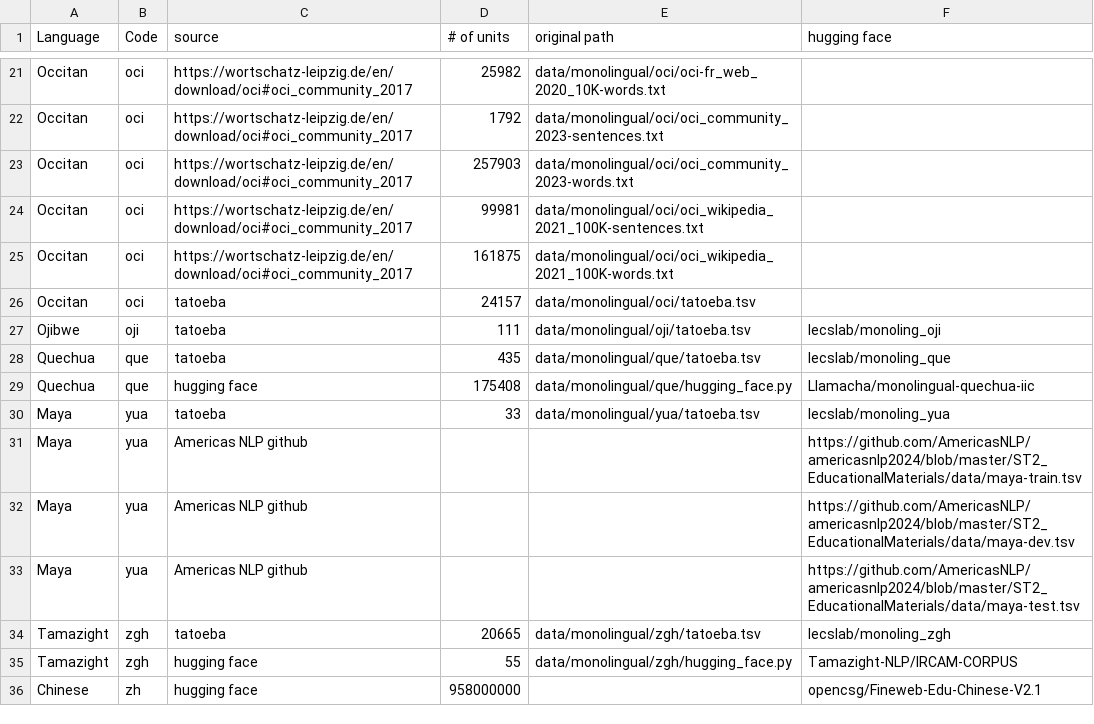
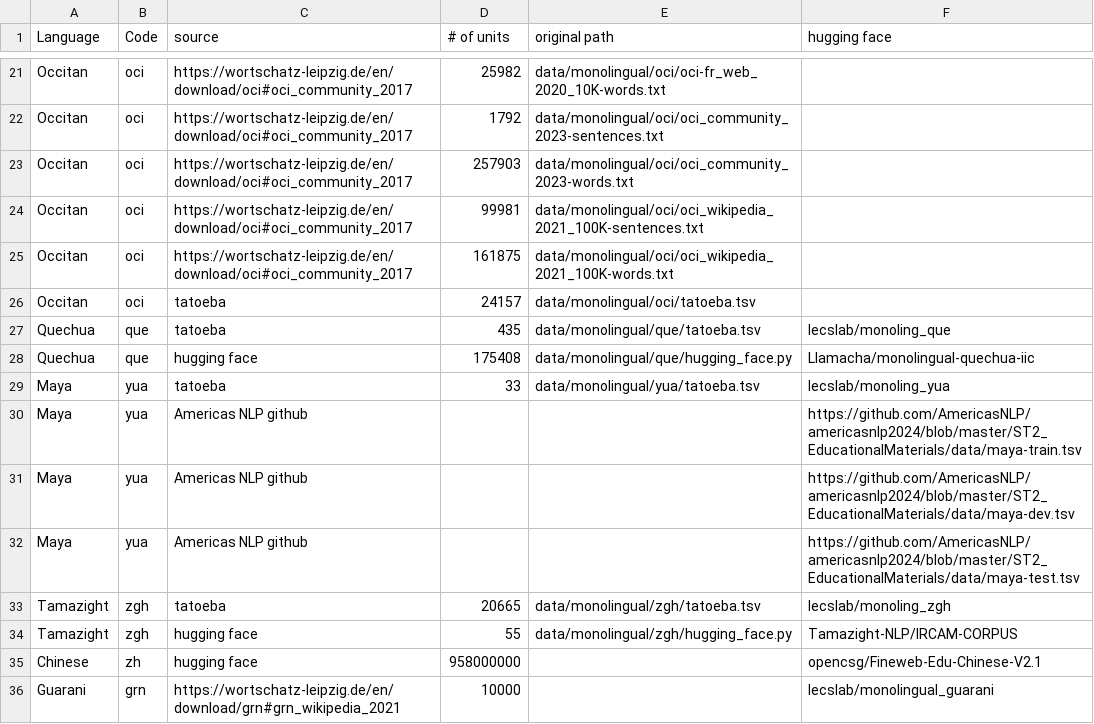
Before and after one commit to look-luc/spec-decoding-capstone, a CSV file: src/data/reference_table_monolingual.csv, drawn as a sheet; only a part is shown, gaps mark what is left out; removed rows and columns are numbered as before the commit, all else as after; the diff names each change by its address in the sheet, - before the commit and + after, or states it on an @@ line.

Commit message:
Run multi ngram for new data (#38)
* testing new chr data

* dealing with new chr data

* deeling with 'full split'

* updating dataset.py

* Update dataset.py

* fixing dataset.py

* Update dataset.py

* Update reference_table_monolingual.csv

* added Yoruba and Amharic

* adding translation reference

* replacing ojibwe with guarani

* making a bash file run new data

* trying to make it work

* trying to fix bash file

* trying to get it CURC ready

* made it run for multiple n

* Update run_multiple_ngram.sh

* Delete run_multiple_ngram.sh

---------

Co-authored-by: Michael Ginn <michaelginn00@gmail.com>

```diff
--- a/src/data/reference_table_monolingual.csv
+++ b/src/data/reference_table_monolingual.csv
-row 27: Ojibwe | oji | tatoeba | 111 | data/monolingual/oji/tatoeba.tsv | lecslab/monoling_oji
+row 36: Guarani | grn | https://wortschatz-leipzig.de/en/download/grn#grn_wikipedia_2021 | 10000 |  | lecslab/monolingual_guarani
```
Also changed, not shown: src/data/reference_table_bilingual.csv, 2 other files.
